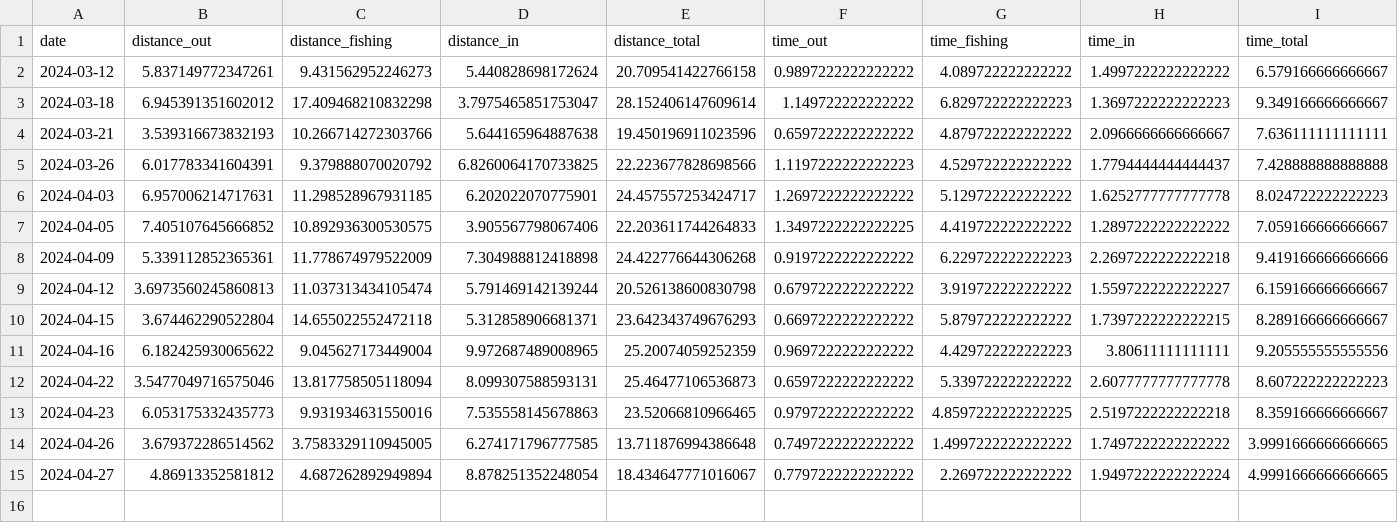
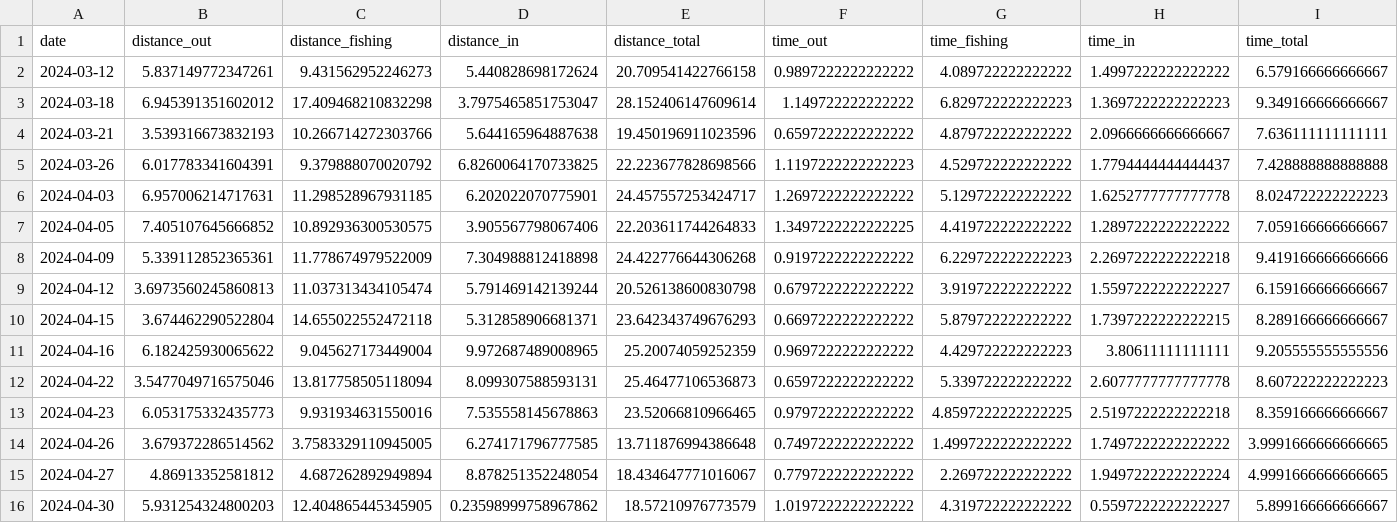
Before and after one commit to arvidsorfeldt/py-fish, a CSV file: mira_operation.csv, drawn as a sheet; only a part is shown; rows hold the shown columns only; the diff names each change by its address in the sheet, - before the commit and + after, or states it on an @@ line.

```diff
--- a/mira_operation.csv
+++ b/mira_operation.csv
+row 16: 2024-04-30 | 5.931254324800203 | 12.404865445345905 | 0.23598999758967862 | 18.57210976773579 | 1.0197222222222222 | 4.319722222222222 | 0.5597222222222227 | 5.899166666666667
```
Also changed, not shown: mira_consumptions.csv, 3 other files.
